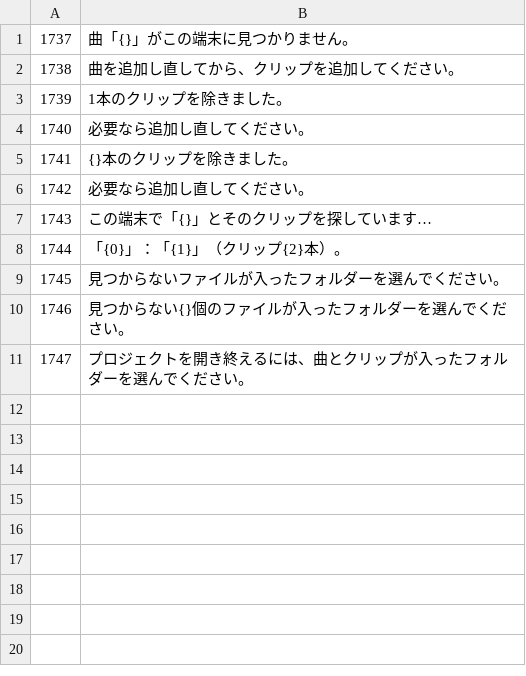
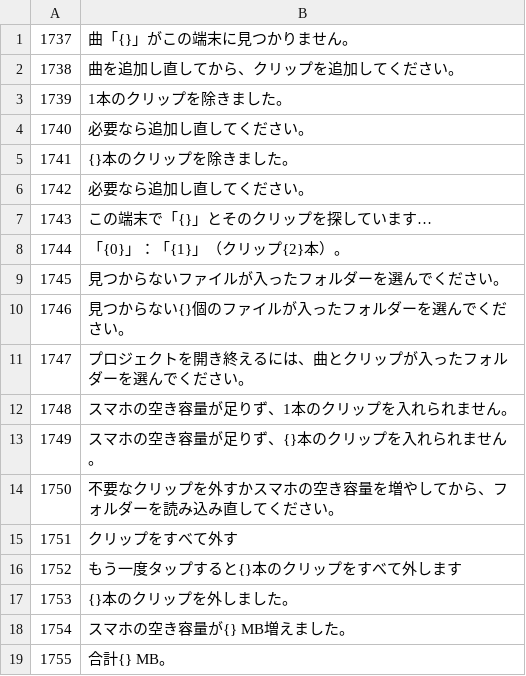
Before and after one commit to mcduffog-max/beat-splicer, a TSV file: i18n/src/ja/5.tsv, drawn as a sheet.

```diff
--- a/i18n/src/ja/5.tsv
+++ b/i18n/src/ja/5.tsv
@@ -11 +11,9 @@
 1747	プロジェクトを開き終えるには、曲とクリップが入ったフォルダーを選んでください。
+1748	スマホの空き容量が足りず、1本のクリップを入れられません。
+1749	スマホの空き容量が足りず、{}本のクリップを入れられません。
+1750	不要なクリップを外すかスマホの空き容量を増やしてから、フォルダーを読み込み直してください。
+1751	クリップをすべて外す
+1752	もう一度タップすると{}本のクリップをすべて外します
+1753	{}本のクリップを外しました。
+1754	スマホの空き容量が{} MB増えました。
+1755	合計{} MB。
```
Also changed, not shown: i18n/src/ar/5.tsv, i18n/src/es/5.tsv, 31 other files.
